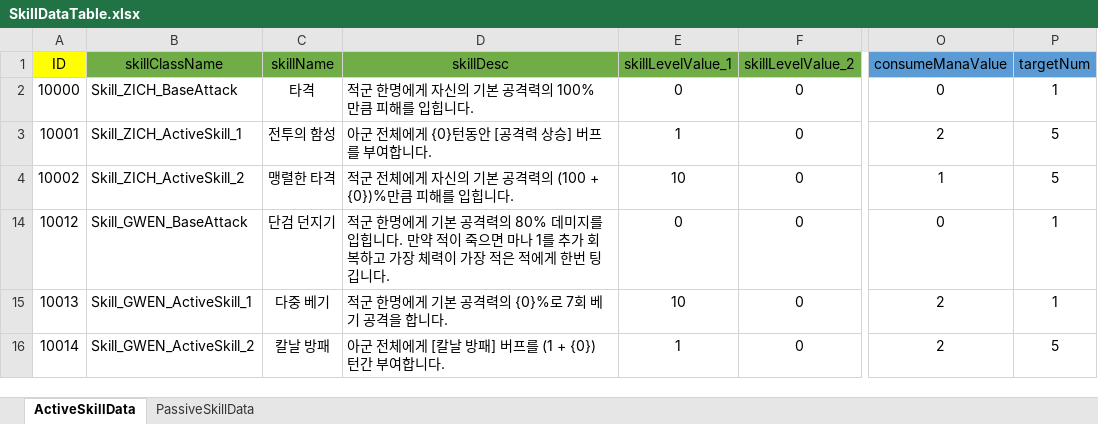
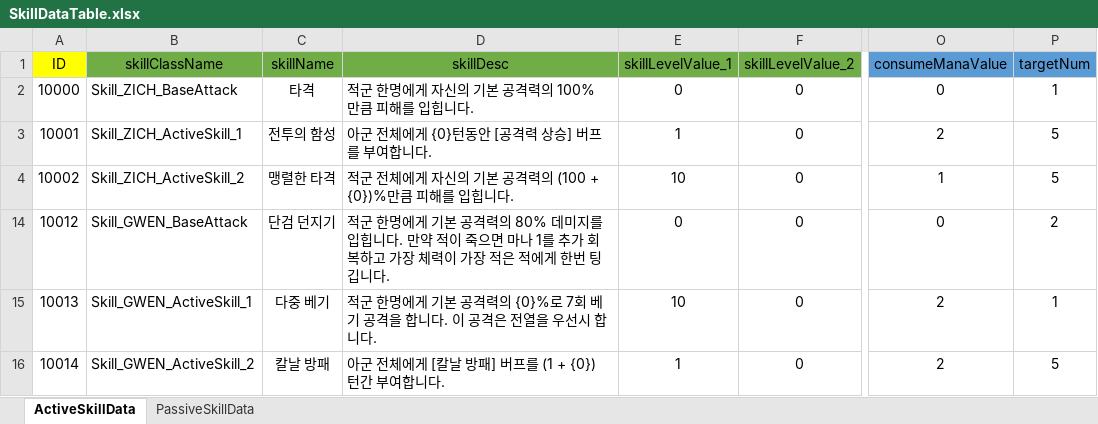
Before and after one commit to dkckacka1/DotHeros-2DPortfolio-, an Excel workbook: Portfolio_2D/Assets/05. DataTable/SkillDataTable.xlsx, sheet ActiveSkillData, drawn as a sheet; only a part is shown, gaps mark what is left out; values as stored, in another font and other column widths than the file's, no borders; the diff names each change by its address in the sheet, - before the commit and + after, or states it on an @@ line.

```diff
--- a/Portfolio_2D/Assets/05. DataTable/SkillDataTable.xlsx (sheet ActiveSkillData)
+++ b/Portfolio_2D/Assets/05. DataTable/SkillDataTable.xlsx (sheet ActiveSkillData)
-P14 (targetNum): 1
+P14 (targetNum): 2
-D15 (skillDesc): …합니다.
+D15 (skillDesc): …합니다. 이 공격은 전열을 우선시 합니다.
```
Also changed, not shown: sheet PassiveSkillData, Portfolio_2D/Assets/05. DataTable/ConditionDataTable.xlsx, 25 other files.
